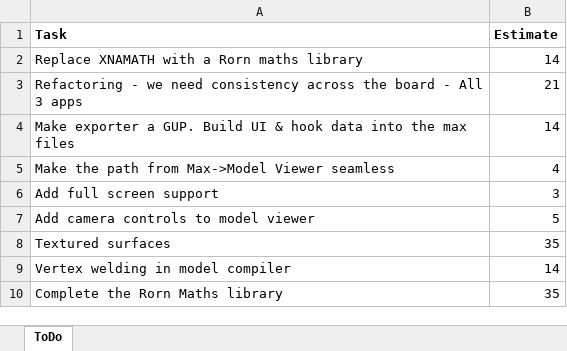
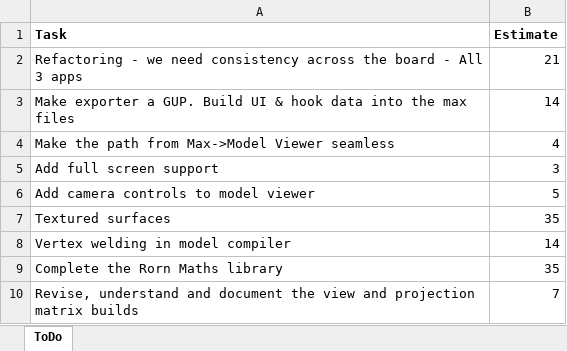
Before and after one commit to JonnyRivers/rorn, an Excel workbook: ToDo.xlsx, sheet ToDo, drawn as a sheet; values as stored, in another font and other column widths than the file's, no borders; removed rows and columns are numbered as before the commit, all else as after; the diff names each change by its address in the sheet, - before the commit and + after, or states it on an @@ line.

Commit message:
Implemented the renderer in terms of the Rorn maths library.

```diff
--- a/ToDo.xlsx (sheet ToDo)
+++ b/ToDo.xlsx (sheet ToDo)
-row 2: Replace XNAMATH with a Rorn maths library | 14
+row 10: Revise, understand and document the view and projection matrix builds | 7
```
Also changed, not shown: 34 other files.
